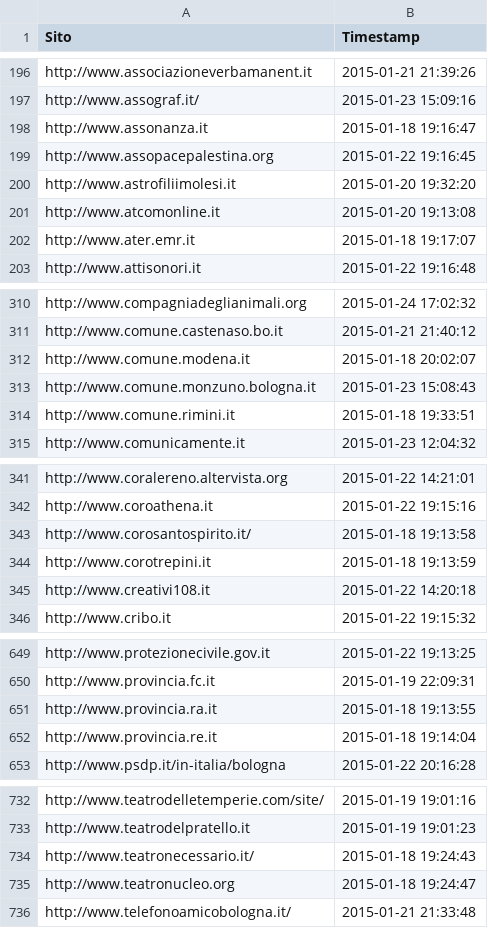
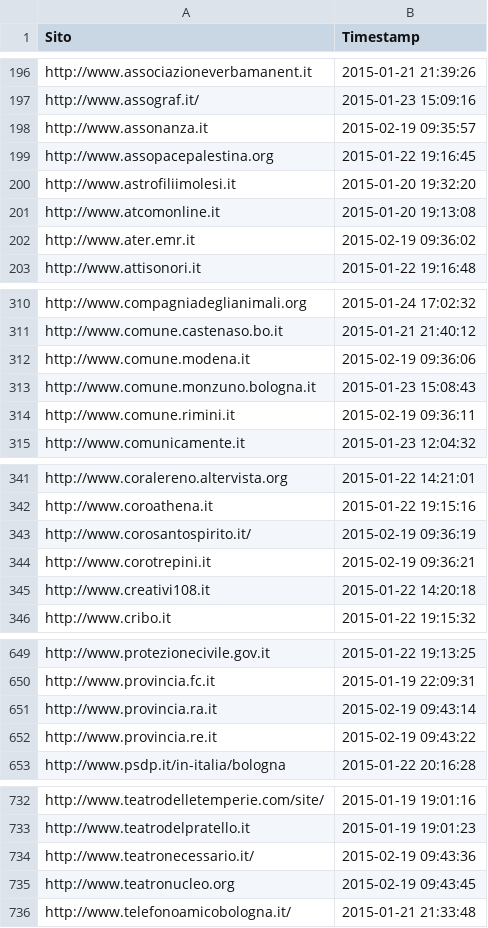
Before and after one commit to franka92/No-Profit-Web-Scraper, a CSV file: data/csv/elenco.csv, drawn as a sheet; only a part is shown, gaps mark what is left out; the diff covers the shown part only.

```diff
--- a/data/csv/elenco.csv
+++ b/data/csv/elenco.csv
@@ -197,3 +197,3 @@ http://www.associazioneverbamanent.it,"2015-01-21 21:39:26"
 http://www.assograf.it/,"2015-01-23 15:09:16"
-http://www.assonanza.it,"2015-01-18 19:16:47"
+http://www.assonanza.it,"2015-02-19 09:35:57"
 http://www.assopacepalestina.org,"2015-01-22 19:16:45"
@@ -201,3 +201,3 @@ http://www.astrofiliimolesi.it,"2015-01-20 19:32:20"
 http://www.atcomonline.it,"2015-01-20 19:13:08"
-http://www.ater.emr.it,"2015-01-18 19:17:07"
+http://www.ater.emr.it,"2015-02-19 09:36:02"
 http://www.attisonori.it,"2015-01-22 19:16:48"
@@ -311,5 +311,5 @@ http://www.compagniadeglianimali.org,"2015-01-24 17:02:32"
 http://www.comune.castenaso.bo.it,"2015-01-21 21:40:12"
-http://www.comune.modena.it,"2015-01-18 20:02:07"
+http://www.comune.modena.it,"2015-02-19 09:36:06"
 http://www.comune.monzuno.bologna.it,"2015-01-23 15:08:43"
-http://www.comune.rimini.it,"2015-01-18 19:33:51"
+http://www.comune.rimini.it,"2015-02-19 09:36:11"
 http://www.comunicamente.it,"2015-01-23 12:04:32"
@@ -342,4 +342,4 @@ http://www.coralereno.altervista.org,"2015-01-22 14:21:01"
 http://www.coroathena.it,"2015-01-22 19:15:16"
-http://www.corosantospirito.it/,"2015-01-18 19:13:58"
-http://www.corotrepini.it,"2015-01-18 19:13:59"
+http://www.corosantospirito.it/,"2015-02-19 09:36:19"
+http://www.corotrepini.it,"2015-02-19 09:36:21"
 http://www.creativi108.it,"2015-01-22 14:20:18"
@@ -650,4 +650,4 @@ http://www.protezionecivile.gov.it,"2015-01-22 19:13:25"
 http://www.provincia.fc.it,"2015-01-19 22:09:31"
-http://www.provincia.ra.it,"2015-01-18 19:13:55"
-http://www.provincia.re.it,"2015-01-18 19:14:04"
+http://www.provincia.ra.it,"2015-02-19 09:43:14"
+http://www.provincia.re.it,"2015-02-19 09:43:22"
 http://www.psdp.it/in-italia/bologna,"2015-01-22 20:16:28"
@@ -733,4 +733,4 @@ http://www.teatrodelletemperie.com/site/,"2015-01-19 19:01:16"
 http://www.teatrodelpratello.it,"2015-01-19 19:01:23"
-http://www.teatronecessario.it/,"2015-01-18 19:24:43"
-http://www.teatronucleo.org,"2015-01-18 19:24:47"
+http://www.teatronecessario.it/,"2015-02-19 09:43:36"
+http://www.teatronucleo.org,"2015-02-19 09:43:45"
 http://www.telefonoamicobologna.it/,"2015-01-21 21:33:48"
```
Also changed, not shown: 15 edited cells elsewhere in this file, 8 other files.
